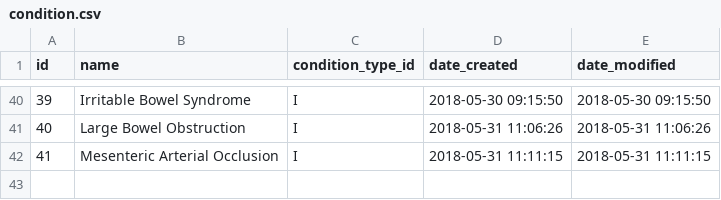
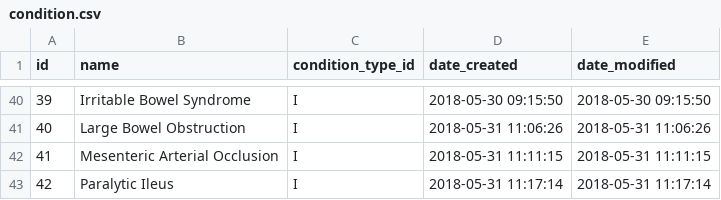
Before and after one commit to gafmgafm/med, a CSV file: data/condition.csv, drawn as a sheet; only a part is shown, gaps mark what is left out.

```diff
--- a/data/condition.csv
+++ b/data/condition.csv
@@ -42 +42,2 @@ id	name	condition_type_id	date_created	date_modified
 41	Mesenteric Arterial Occlusion	I	2018-05-31 11:11:15	2018-05-31 11:11:15
+42	Paralytic Ileus	I	2018-05-31 11:17:14	2018-05-31 11:17:14
```
Also changed, not shown: data/condition_relation.csv.
